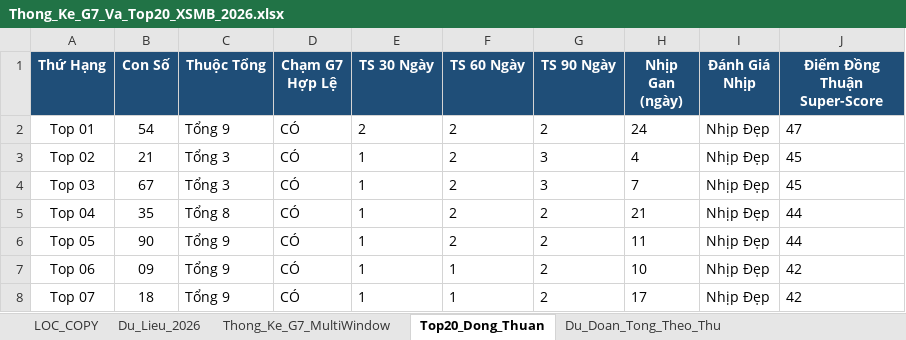
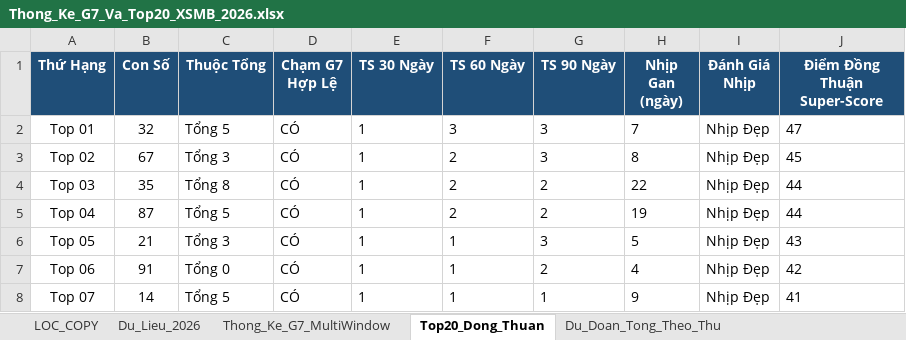
Before and after one commit to happiness2286-dot/67up97, an Excel workbook: Thong_Ke_G7_Va_Top20_XSMB_2026.xlsx, sheet Top20_Dong_Thuan, drawn as a sheet; only a part is shown; values as stored, in another font and other column widths than the file's, no borders; the diff covers the shown part only; the diff names each change by its address in the sheet, - before the commit and + after, or states it on an @@ line.

```diff
--- a/Thong_Ke_G7_Va_Top20_XSMB_2026.xlsx (sheet Top20_Dong_Thuan)
+++ b/Thong_Ke_G7_Va_Top20_XSMB_2026.xlsx (sheet Top20_Dong_Thuan)
-B2 (Con Số): 54
+B2 (Con Số): 32
-C2 (Thuộc Tổng): Tổng 9
+C2 (Thuộc Tổng): Tổng 5
-E2 (TS 30 Ngày): 2
+E2 (TS 30 Ngày): 1
-F2 (TS 60 Ngày): 2
+F2 (TS 60 Ngày): 3
-G2 (TS 90 Ngày): 2
+G2 (TS 90 Ngày): 3
-H2 (Nhịp Gan (ngày)): 24
+H2 (Nhịp Gan (ngày)): 7
-B3 (Con Số): 21
+B3 (Con Số): 67
-H3 (Nhịp Gan (ngày)): 4
+H3 (Nhịp Gan (ngày)): 8
-B4 (Con Số): 67
+B4 (Con Số): 35
-C4 (Thuộc Tổng): Tổng 3
+C4 (Thuộc Tổng): Tổng 8
-G4 (TS 90 Ngày): 3
+G4 (TS 90 Ngày): 2
-H4 (Nhịp Gan (ngày)): 7
+H4 (Nhịp Gan (ngày)): 22
-J4 (Điểm Đồng Thuận Super-Score): 45
+J4 (Điểm Đồng Thuận Super-Score): 44
-B5 (Con Số): 35
+B5 (Con Số): 87
-C5 (Thuộc Tổng): Tổng 8
+C5 (Thuộc Tổng): Tổng 5
-H5 (Nhịp Gan (ngày)): 21
+H5 (Nhịp Gan (ngày)): 19
-B6 (Con Số): 90
+B6 (Con Số): 21
-C6 (Thuộc Tổng): Tổng 9
+C6 (Thuộc Tổng): Tổng 3
-F6 (TS 60 Ngày): 2
+F6 (TS 60 Ngày): 1
-G6 (TS 90 Ngày): 2
+G6 (TS 90 Ngày): 3
-H6 (Nhịp Gan (ngày)): 11
+H6 (Nhịp Gan (ngày)): 5
-J6 (Điểm Đồng Thuận Super-Score): 44
+J6 (Điểm Đồng Thuận Super-Score): 43
-B7 (Con Số): 09
+B7 (Con Số): 91
-C7 (Thuộc Tổng): Tổng 9
+C7 (Thuộc Tổng): Tổng 0
-H7 (Nhịp Gan (ngày)): 10
+H7 (Nhịp Gan (ngày)): 4
-B8 (Con Số): 18
+B8 (Con Số): 14
-C8 (Thuộc Tổng): Tổng 9
+C8 (Thuộc Tổng): Tổng 5
-G8 (TS 90 Ngày): 2
+G8 (TS 90 Ngày): 1
-H8 (Nhịp Gan (ngày)): 17
+H8 (Nhịp Gan (ngày)): 9
-J8 (Điểm Đồng Thuận Super-Score): 42
+J8 (Điểm Đồng Thuận Super-Score): 41
```
Also changed, not shown: 87 edited cells elsewhere in this sheet, sheet Lich_Su_Nuoi_Khung_3Ngay, sheet Dan_Ha_So_Nhip_Vang, sheet Thong_Ke_Nang_Cao_G7, sheet Du_Lieu_2026, sheet Thong_Ke_G7_MultiWindow, sheet Du_Doan_Tong_Theo_Thu, 2 more sheets, 6 other files.
